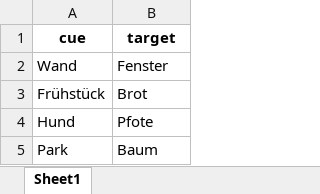
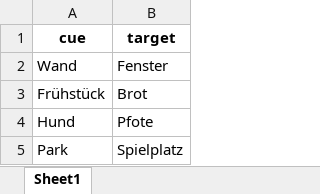
Before and after one commit to zs-nemecz/Guess_fMRI, an Excel workbook: practice.xlsx, sheet Sheet1, drawn as a sheet; values as stored, in another font and other column widths than the file's, no borders; conditional formats not drawn; the diff names each change by its address in the sheet, - before the commit and + after, or states it on an @@ line.

```diff
--- a/practice.xlsx (sheet Sheet1)
+++ b/practice.xlsx (sheet Sheet1)
-B5 (target): Baum
+B5 (target): Spielplatz
```
Also changed, not shown: cue_target_pairs.xlsx, 19 other files.
